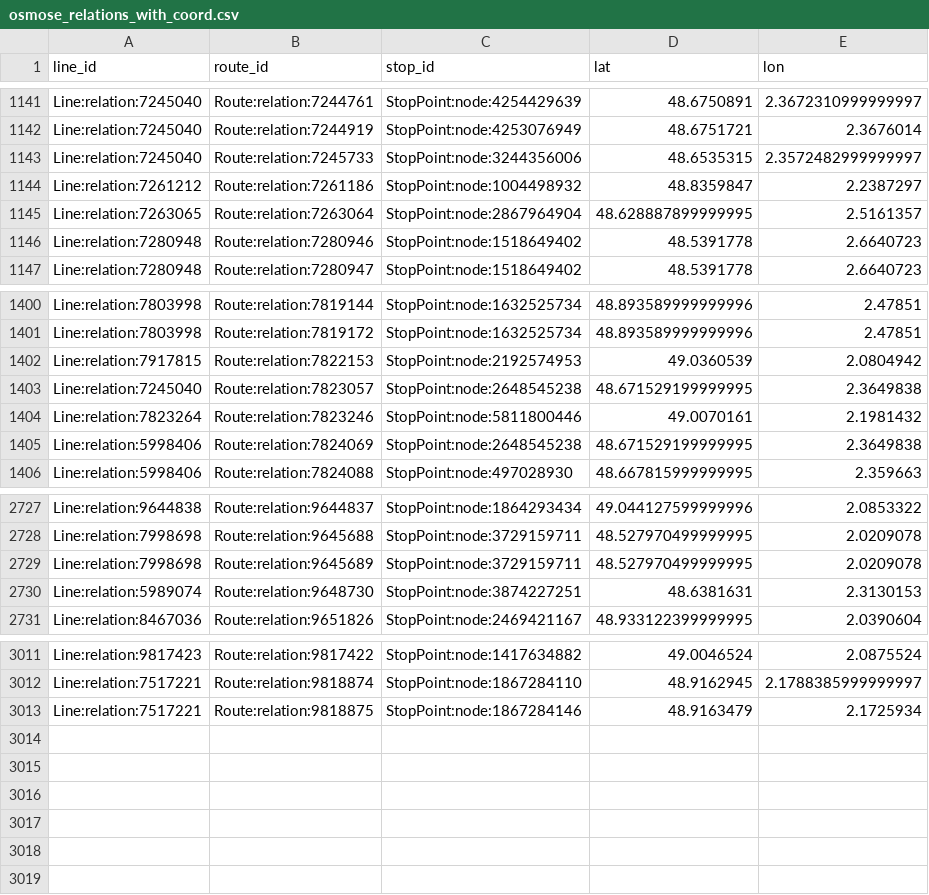
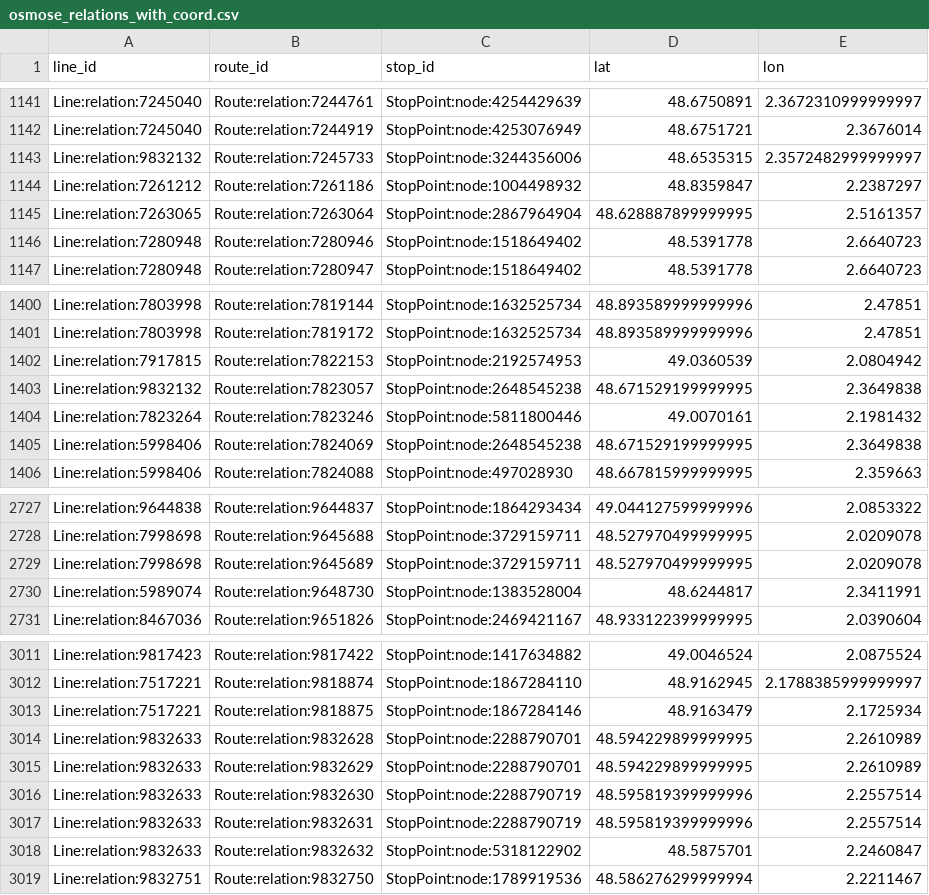
Before and after one commit to Jungle-Bus/ref-fr-STIF, a CSV file: data/osmose_relations_with_coord.csv, drawn as a sheet; only a part is shown, gaps mark what is left out.

```diff
--- a/data/osmose_relations_with_coord.csv
+++ b/data/osmose_relations_with_coord.csv
@@ -1142,3 +1142,3 @@ Line:relation:7245040,Route:relation:7244761,StopPoint:node:4254429639,48.675089
 Line:relation:7245040,Route:relation:7244919,StopPoint:node:4253076949,48.6751721,2.3676014
-Line:relation:7245040,Route:relation:7245733,StopPoint:node:3244356006,48.6535315,2.3572482999999997
+Line:relation:9832132,Route:relation:7245733,StopPoint:node:3244356006,48.6535315,2.3572482999999997
 Line:relation:7261212,Route:relation:7261186,StopPoint:node:1004498932,48.8359847,2.2387297
@@ -1402,3 +1402,3 @@ Line:relation:7803998,Route:relation:7819172,StopPoint:node:1632525734,48.893589
 Line:relation:7917815,Route:relation:7822153,StopPoint:node:2192574953,49.0360539,2.0804942
-Line:relation:7245040,Route:relation:7823057,StopPoint:node:2648545238,48.671529199999995,2.3649838
+Line:relation:9832132,Route:relation:7823057,StopPoint:node:2648545238,48.671529199999995,2.3649838
 Line:relation:7823264,Route:relation:7823246,StopPoint:node:5811800446,49.0070161,2.1981432
@@ -2729,3 +2729,3 @@ Line:relation:7998698,Route:relation:9645688,StopPoint:node:3729159711,48.527970
 Line:relation:7998698,Route:relation:9645689,StopPoint:node:3729159711,48.527970499999995,2.0209078
-Line:relation:5989074,Route:relation:9648730,StopPoint:node:3874227251,48.6381631,2.3130153
+Line:relation:5989074,Route:relation:9648730,StopPoint:node:1383528004,48.6244817,2.3411991
 Line:relation:8467036,Route:relation:9651826,StopPoint:node:2469421167,48.933122399999995,2.0390604
@@ -3013 +3013,7 @@ Line:relation:7517221,Route:relation:9818874,StopPoint:node:1867284110,48.916294
 Line:relation:7517221,Route:relation:9818875,StopPoint:node:1867284146,48.9163479,2.1725934
+Line:relation:9832633,Route:relation:9832628,StopPoint:node:2288790701,48.594229899999995,2.2610989
+Line:relation:9832633,Route:relation:9832629,StopPoint:node:2288790701,48.594229899999995,2.2610989
+Line:relation:9832633,Route:relation:9832630,StopPoint:node:2288790719,48.595819399999996,2.2557514
+Line:relation:9832633,Route:relation:9832631,StopPoint:node:2288790719,48.595819399999996,2.2557514
+Line:relation:9832633,Route:relation:9832632,StopPoint:node:5318122902,48.5875701,2.2460847
+Line:relation:9832751,Route:relation:9832750,StopPoint:node:1789919536,48.586276299999994,2.2211467
```
Also changed, not shown: data/idf_routes.csv, data/lignes.csv, 7 other files.
